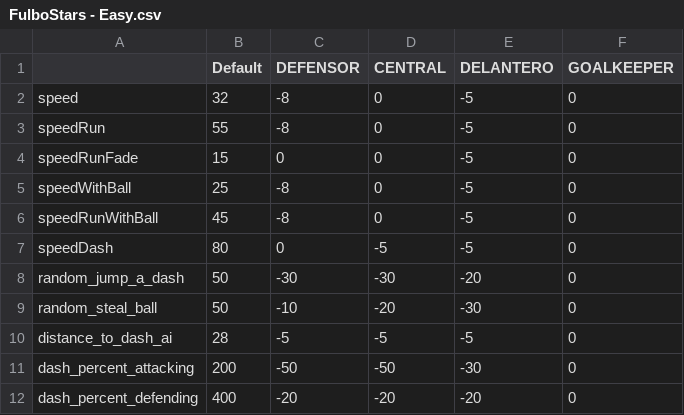
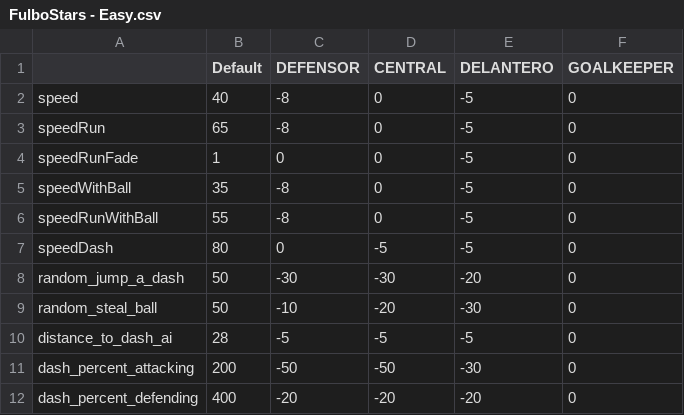
Before and after one commit to pontura/futbol, a CSV file: Assets/StreamingAssets/stats/FulboStars - Easy.csv, drawn as a sheet; only a part is shown.

```diff
--- a/Assets/StreamingAssets/stats/FulboStars - Easy.csv
+++ b/Assets/StreamingAssets/stats/FulboStars - Easy.csv
@@ -1,7 +1,7 @@
   ,Default,DEFENSOR,CENTRAL,DELANTERO,GOALKEEPER
-speed,32,-8,0,-5,0
-speedRun,55,-8,0,-5,0
-speedRunFade,15,0,0,-5,0
-speedWithBall,25,-8,0,-5,0
-speedRunWithBall,45,-8,0,-5,0
+speed,40,-8,0,-5,0
+speedRun,65,-8,0,-5,0
+speedRunFade,1,0,0,-5,0
+speedWithBall,35,-8,0,-5,0
+speedRunWithBall,55,-8,0,-5,0
 speedDash,80,0,-5,-5,0
```
Also changed, not shown: Assets/StreamingAssets/stats/FulboStars - Hard.csv, Assets/StreamingAssets/stats/FulboStars - Medium.csv.
